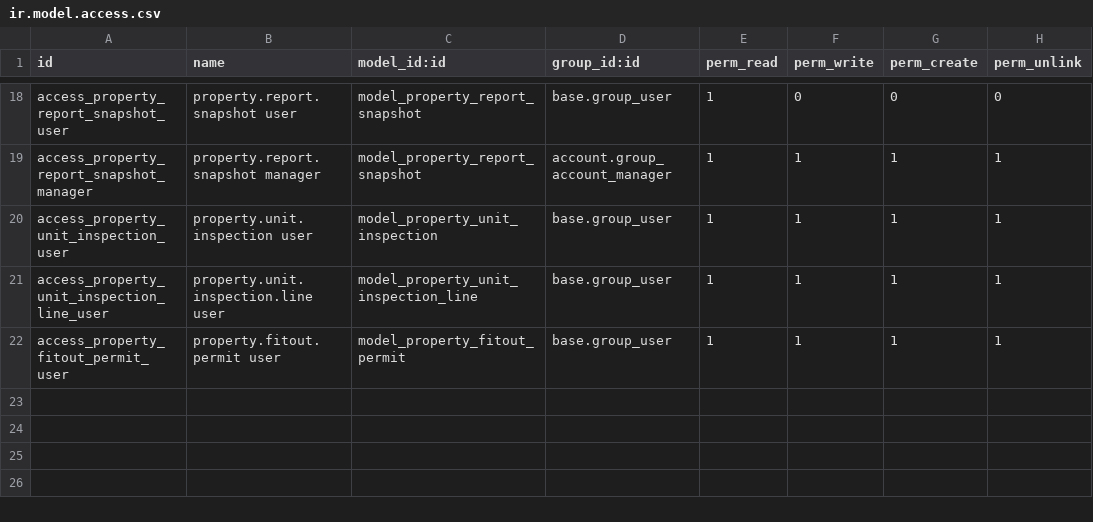
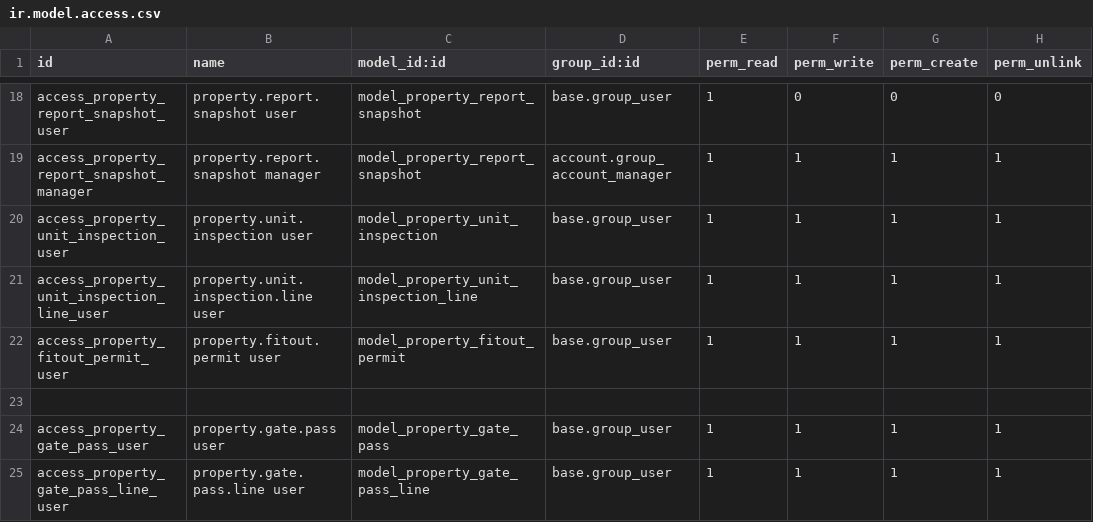
Before and after one commit to antonset1104/rental_property, a CSV file: Rental Property Management - Odoo 19 Custom Addon/rental_management_financial_report/security/ir.model.access.csv, drawn as a sheet; only a part is shown, gaps mark what is left out.

Commit message:
feat: Add Phase 6 strategic features (Gate Pass PDF, Annual PPh 4(2) Summary, Building Announcements, Permit Expiry Cron)
- Add Gate Pass / Loading Dock Permit (property.gate.pass) workflow, security inspection, and printable QWeb PDF
- Add Annual PPh Final 4(2) Withholding Tax Summary wizard (PDF & Excel export) in CORETAX module
- Add Building Broadcast Announcements (property.tenant.announcement) with portal display & WhatsApp broadcast
- Add automated daily cron for property legal document & permit expiry warnings (H-90, H-60, H-30, H-7)
- Update SOP User Guide and UAT test cases (Total: 73 TCs)

```diff
--- a/Rental Property Management - Odoo 19 Custom Addon/rental_management_financial_report/security/ir.model.access.csv
+++ b/Rental Property Management - Odoo 19 Custom Addon/rental_management_financial_report/security/ir.model.access.csv
@@ -22 +22,4 @@ access_property_unit_inspection_line_user,property.unit.inspection.line user,mod
 access_property_fitout_permit_user,property.fitout.permit user,model_property_fitout_permit,base.group_user,1,1,1,1
+
+access_property_gate_pass_user,property.gate.pass user,model_property_gate_pass,base.group_user,1,1,1,1
+access_property_gate_pass_line_user,property.gate.pass.line user,model_property_gate_pass_line,base.group_user,1,1,1,1
```
Also changed, not shown: Rental Property Management - Odoo 19 Custom Addon/rental_management_coretax/security/ir.model.access.csv, 18 other files.
